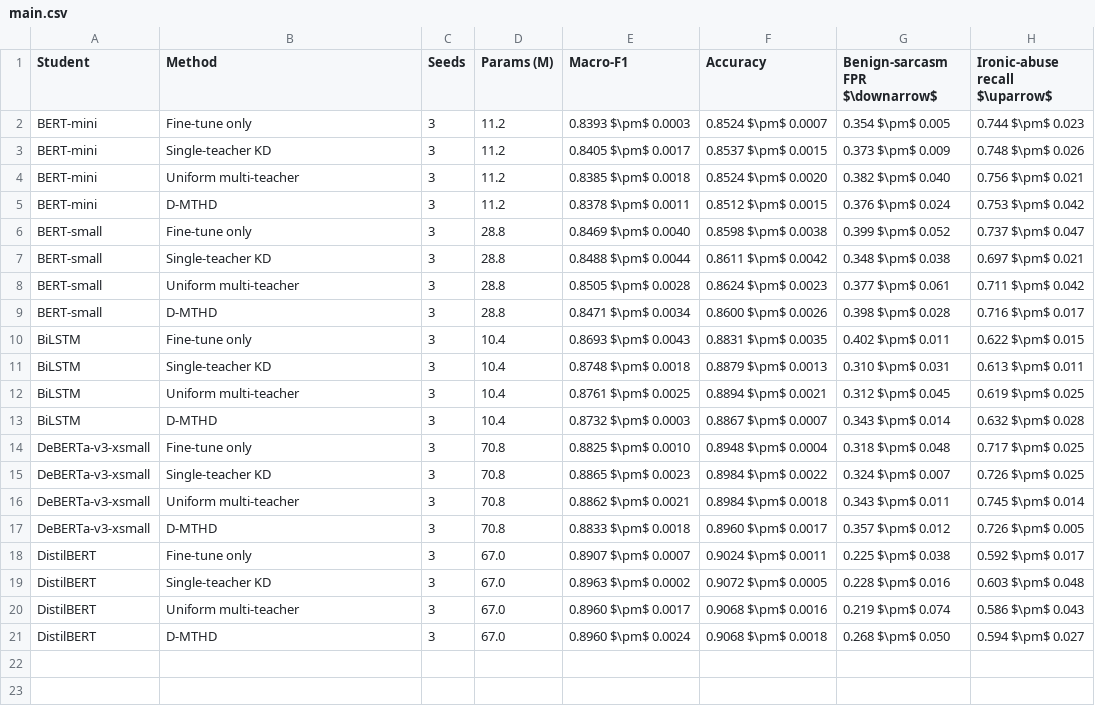
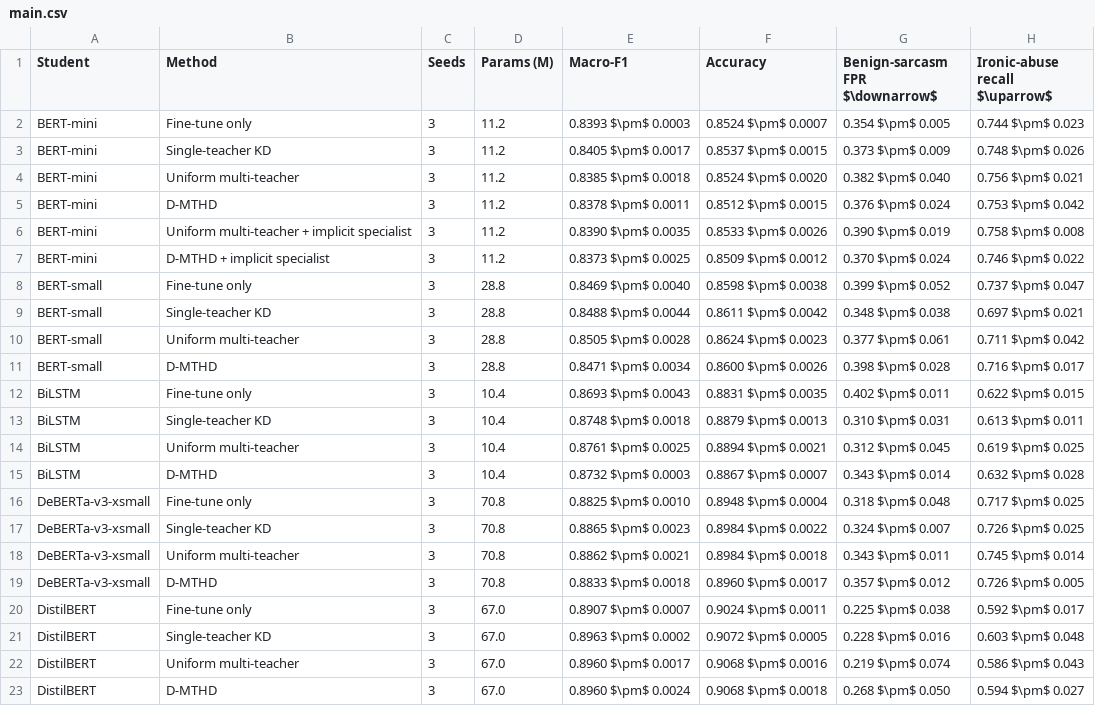
Before and after one commit to mahdihasanshadi/THESIS, a CSV file: paper/tables/main.csv, drawn as a sheet; the diff names each change by its address in the sheet, - before the commit and + after, or states it on an @@ line.

```diff
--- a/paper/tables/main.csv
+++ b/paper/tables/main.csv
+row 6: BERT-mini | Uniform multi-teacher + implicit specialist | 3 | 11.2 | 0.8390 $\pm$ 0.0035 | 0.8533 $\pm$ 0.0026 | 0.390 $\pm$ 0.019 | 0.758 $\pm$ 0.008
+row 7: BERT-mini | D-MTHD + implicit specialist | 3 | 11.2 | 0.8373 $\pm$ 0.0025 | 0.8509 $\pm$ 0.0012 | 0.370 $\pm$ 0.024 | 0.746 $\pm$ 0.022
```
Also changed, not shown: paper/results_tweets_summary.csv, paper/tables/ablations.csv, 26 other files.
